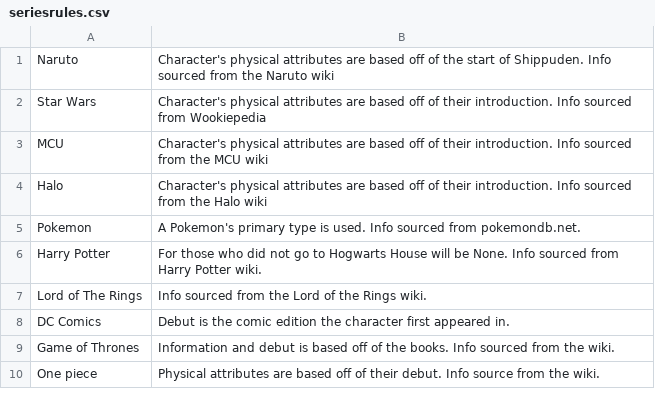
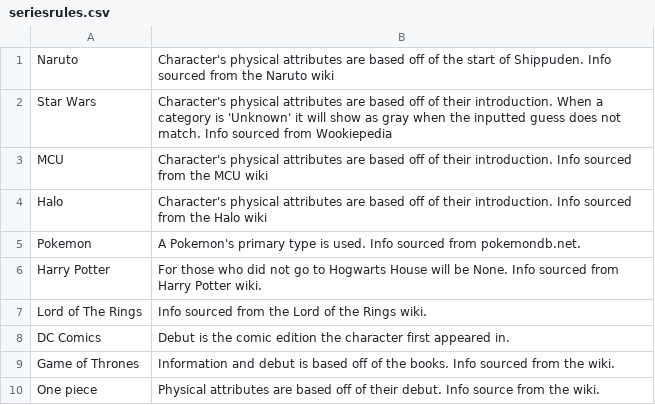
Before and after one commit to drock2024/dailygriddle, a CSV file: seriesrules.csv, drawn as a sheet.

```diff
--- a/seriesrules.csv
+++ b/seriesrules.csv
@@ -1,3 +1,3 @@
 Naruto, Character's physical attributes are based off of the start of Shippuden. Info sourced from the Naruto wiki
-Star Wars, Character's physical attributes are based off of their introduction. Info sourced from Wookiepedia
+Star Wars, Character's physical attributes are based off of their introduction. When a category is 'Unknown' it will show as gray when the inputted guess does not match. Info sourced from Wookiepedia
 MCU, Character's physical attributes are based off of their introduction. Info sourced from the MCU wiki
```
Also changed, not shown: 2 other files.
